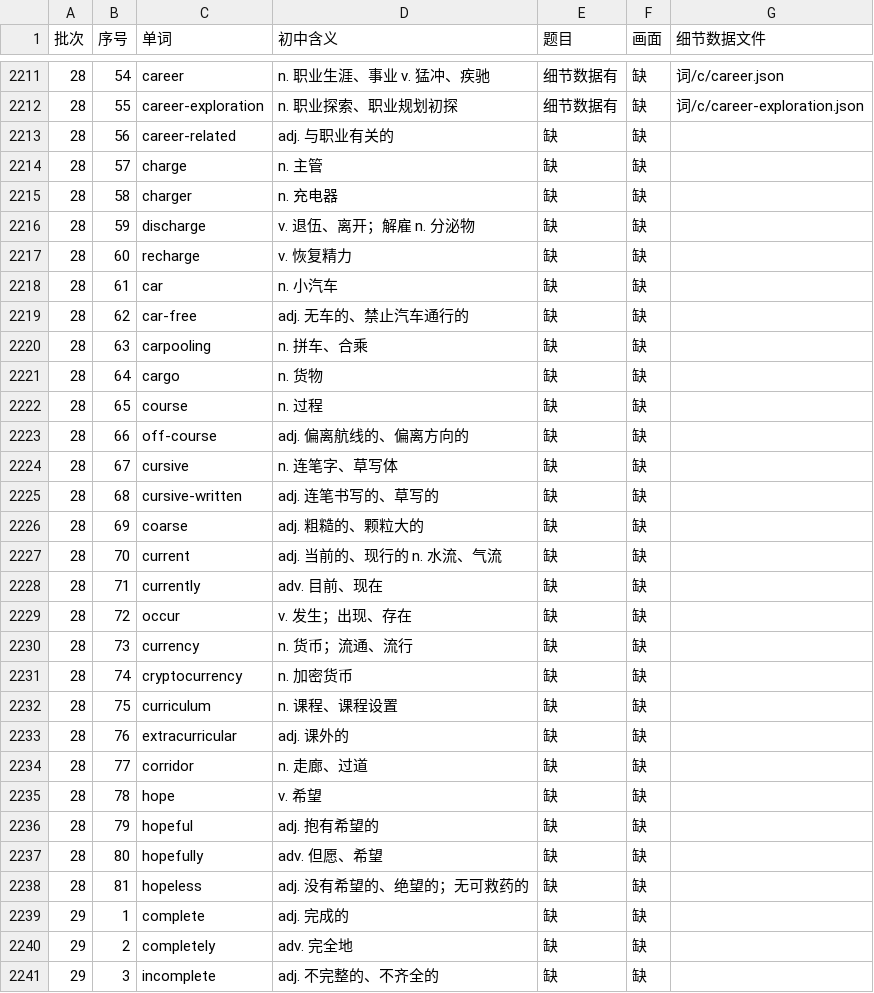
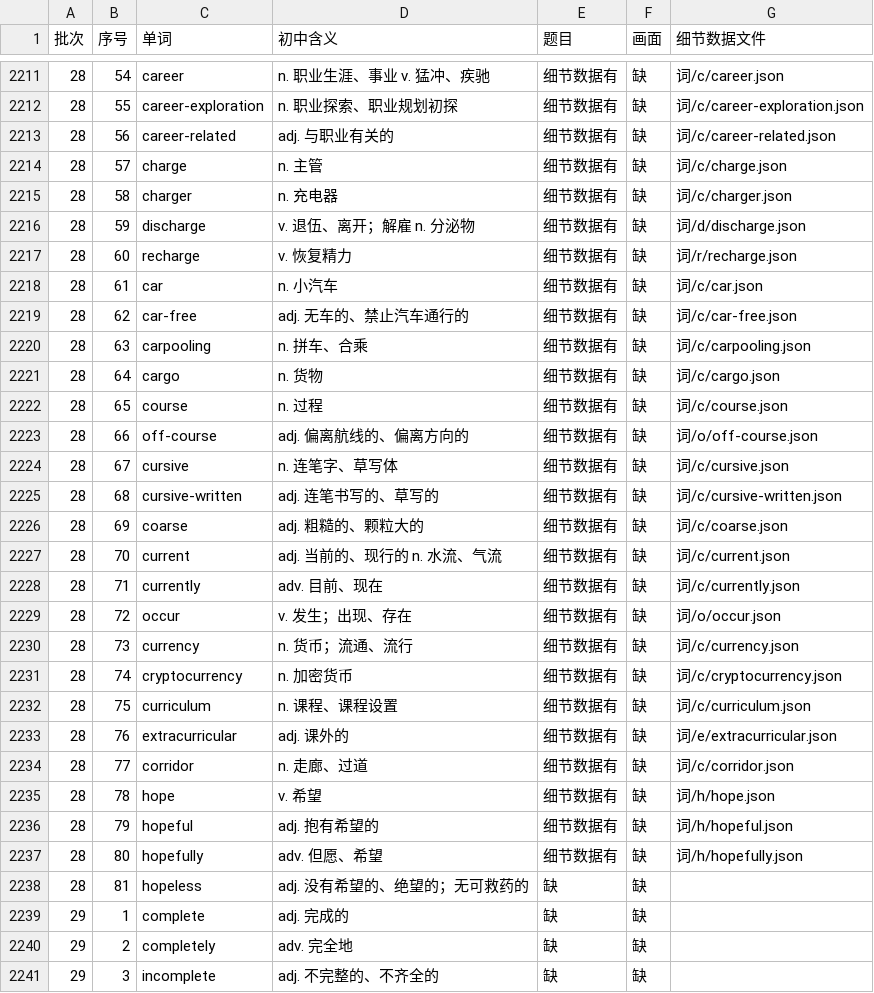
Before and after one commit to Jacklee15333/ciyuanchaifeng, a TSV file: 总表视频细节数据/索引.tsv, drawn as a sheet; only a part is shown, gaps mark what is left out.

Commit message:
总表视频细节数据：题目 25 个词（career-related … hopefully）；累计 2225 个词

```diff
--- a/总表视频细节数据/索引.tsv
+++ b/总表视频细节数据/索引.tsv
@@ -2212,27 +2212,27 @@
 28	55	career-exploration	n. 职业探索、职业规划初探	细节数据有	缺	词/c/career-exploration.json
-28	56	career-related	adj. 与职业有关的	缺	缺	
-28	57	charge	n. 主管	缺	缺	
-28	58	charger	n. 充电器	缺	缺	
-28	59	discharge	v. 退伍、离开；解雇 n. 分泌物	缺	缺	
-28	60	recharge	v. 恢复精力	缺	缺	
-28	61	car	n. 小汽车	缺	缺	
-28	62	car-free	adj. 无车的、禁止汽车通行的	缺	缺	
-28	63	carpooling	n. 拼车、合乘	缺	缺	
-28	64	cargo	n. 货物	缺	缺	
-28	65	course	n. 过程	缺	缺	
-28	66	off-course	adj. 偏离航线的、偏离方向的	缺	缺	
-28	67	cursive	n. 连笔字、草写体	缺	缺	
-28	68	cursive-written	adj. 连笔书写的、草写的	缺	缺	
-28	69	coarse	adj. 粗糙的、颗粒大的	缺	缺	
-28	70	current	adj. 当前的、现行的 n. 水流、气流	缺	缺	
-28	71	currently	adv. 目前、现在	缺	缺	
-28	72	occur	v. 发生；出现、存在	缺	缺	
-28	73	currency	n. 货币；流通、流行	缺	缺	
-28	74	cryptocurrency	n. 加密货币	缺	缺	
-28	75	curriculum	n. 课程、课程设置	缺	缺	
-28	76	extracurricular	adj. 课外的	缺	缺	
-28	77	corridor	n. 走廊、过道	缺	缺	
-28	78	hope	v. 希望	缺	缺	
-28	79	hopeful	adj. 抱有希望的	缺	缺	
-28	80	hopefully	adv. 但愿、希望	缺	缺	
+28	56	career-related	adj. 与职业有关的	细节数据有	缺	词/c/career-related.json
+28	57	charge	n. 主管	细节数据有	缺	词/c/charge.json
+28	58	charger	n. 充电器	细节数据有	缺	词/c/charger.json
+28	59	discharge	v. 退伍、离开；解雇 n. 分泌物	细节数据有	缺	词/d/discharge.json
+28	60	recharge	v. 恢复精力	细节数据有	缺	词/r/recharge.json
+28	61	car	n. 小汽车	细节数据有	缺	词/c/car.json
+28	62	car-free	adj. 无车的、禁止汽车通行的	细节数据有	缺	词/c/car-free.json
+28	63	carpooling	n. 拼车、合乘	细节数据有	缺	词/c/carpooling.json
+28	64	cargo	n. 货物	细节数据有	缺	词/c/cargo.json
+28	65	course	n. 过程	细节数据有	缺	词/c/course.json
+28	66	off-course	adj. 偏离航线的、偏离方向的	细节数据有	缺	词/o/off-course.json
+28	67	cursive	n. 连笔字、草写体	细节数据有	缺	词/c/cursive.json
+28	68	cursive-written	adj. 连笔书写的、草写的	细节数据有	缺	词/c/cursive-written.json
+28	69	coarse	adj. 粗糙的、颗粒大的	细节数据有	缺	词/c/coarse.json
+28	70	current	adj. 当前的、现行的 n. 水流、气流	细节数据有	缺	词/c/current.json
+28	71	currently	adv. 目前、现在	细节数据有	缺	词/c/currently.json
+28	72	occur	v. 发生；出现、存在	细节数据有	缺	词/o/occur.json
+28	73	currency	n. 货币；流通、流行	细节数据有	缺	词/c/currency.json
+28	74	cryptocurrency	n. 加密货币	细节数据有	缺	词/c/cryptocurrency.json
+28	75	curriculum	n. 课程、课程设置	细节数据有	缺	词/c/curriculum.json
+28	76	extracurricular	adj. 课外的	细节数据有	缺	词/e/extracurricular.json
+28	77	corridor	n. 走廊、过道	细节数据有	缺	词/c/corridor.json
+28	78	hope	v. 希望	细节数据有	缺	词/h/hope.json
+28	79	hopeful	adj. 抱有希望的	细节数据有	缺	词/h/hopeful.json
+28	80	hopefully	adv. 但愿、希望	细节数据有	缺	词/h/hopefully.json
 28	81	hopeless	adj. 没有希望的、绝望的；无可救药的	缺	缺	
```
Also changed, not shown: 25 other files.
